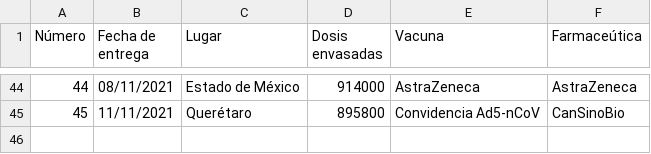
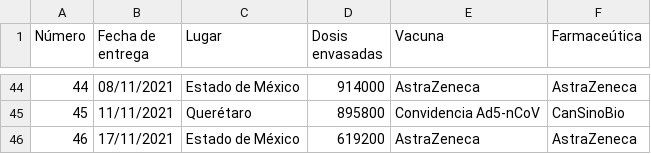
Before and after one commit to fdealbam/Vacunas, a CSV file: tabla2 detalle vacunas.csv, drawn as a sheet; only a part is shown, gaps mark what is left out.

Commit message:
Update tabla2 detalle vacunas.csv

```diff
--- a/tabla2 detalle vacunas.csv
+++ b/tabla2 detalle vacunas.csv
@@ -45 +45,2 @@ Número,Fecha de entrega,Lugar,Dosis envasadas,Vacuna,Farmaceútica
 45,11/11/2021,Querétaro,895800,Convidencia Ad5-nCoV,CanSinoBio
+46,17/11/2021,Estado de México,619200,AstraZeneca,AstraZeneca
```
